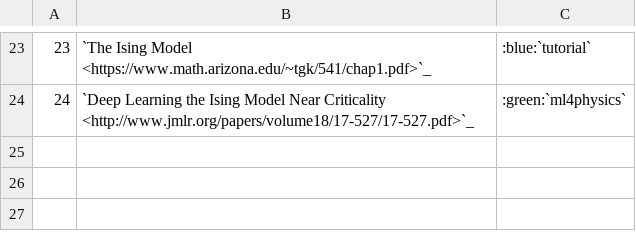
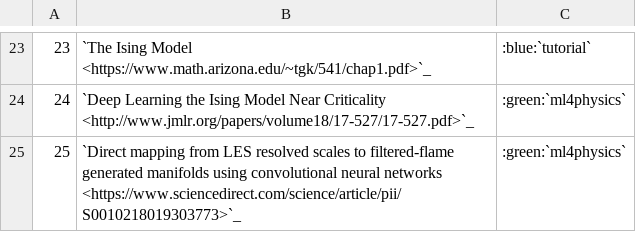
Before and after one commit to ubdsgroup/cse741-ub, a CSV file: source/topics.csv, drawn as a sheet; only a part is shown, gaps mark what is left out.

Commit message:
adding new paper

```diff
--- a/source/topics.csv
+++ b/source/topics.csv
@@ -24 +24,2 @@
 24,`Deep Learning the Ising Model Near Criticality <http://www.jmlr.org/papers/volume18/17-527/17-527.pdf>`_,:green:`ml4physics`
+25,`Direct mapping from LES resolved scales to filtered-flame generated manifolds using convolutional neural networks <https://www.sciencedirect.com/science/article/pii/S0010218019303773>`_,:green:`ml4physics`
```
